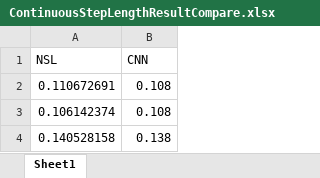
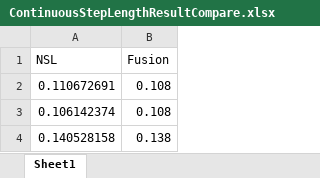
Before and after one commit to YuDa97/Motion-pattern-recognition-and-location, an Excel workbook: runs/ContinuousStepLengthResultCompare.xlsx, sheet Sheet1, drawn as a sheet; only a part is shown; values as stored, in another font and other column widths than the file's, no borders; the diff names each change by its address in the sheet, - before the commit and + after, or states it on an @@ line.

```diff
--- a/runs/ContinuousStepLengthResultCompare.xlsx (sheet Sheet1)
+++ b/runs/ContinuousStepLengthResultCompare.xlsx (sheet Sheet1)
-B1: CNN
+B1: Fusion
```
Also changed, not shown: runs/CNNParameterTuning/DifferentKernelSize.xlsx, 9 other files.
